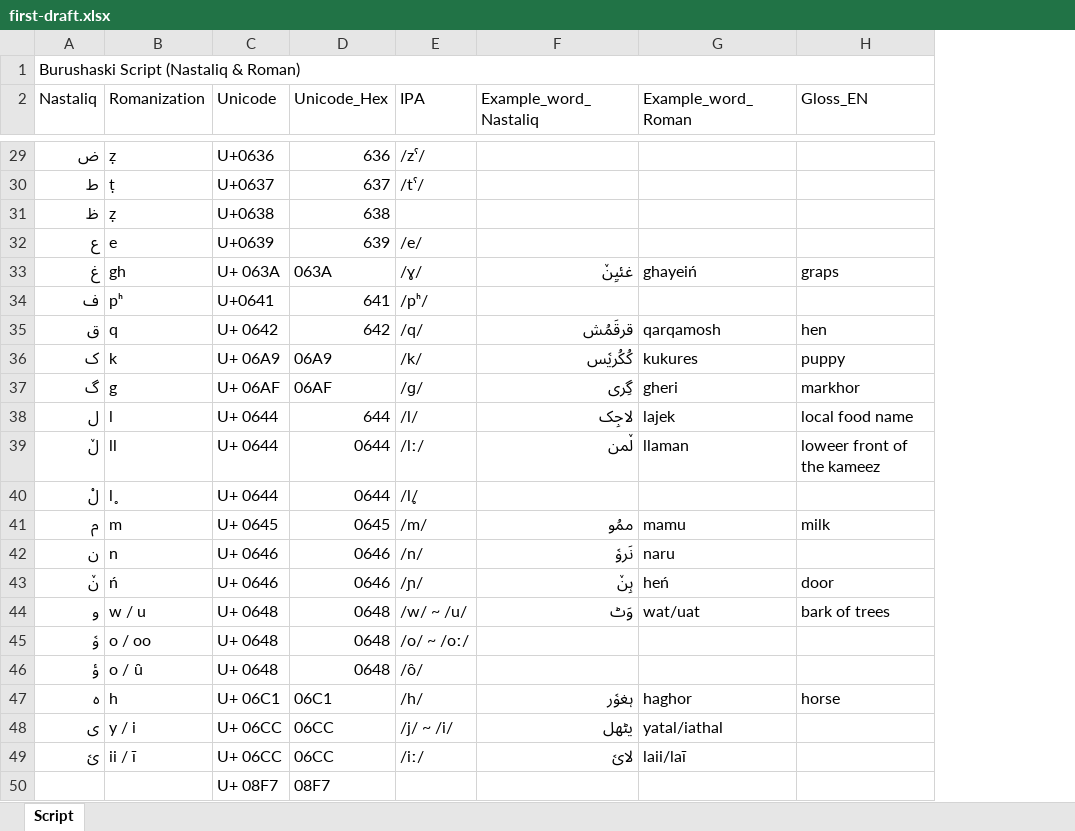
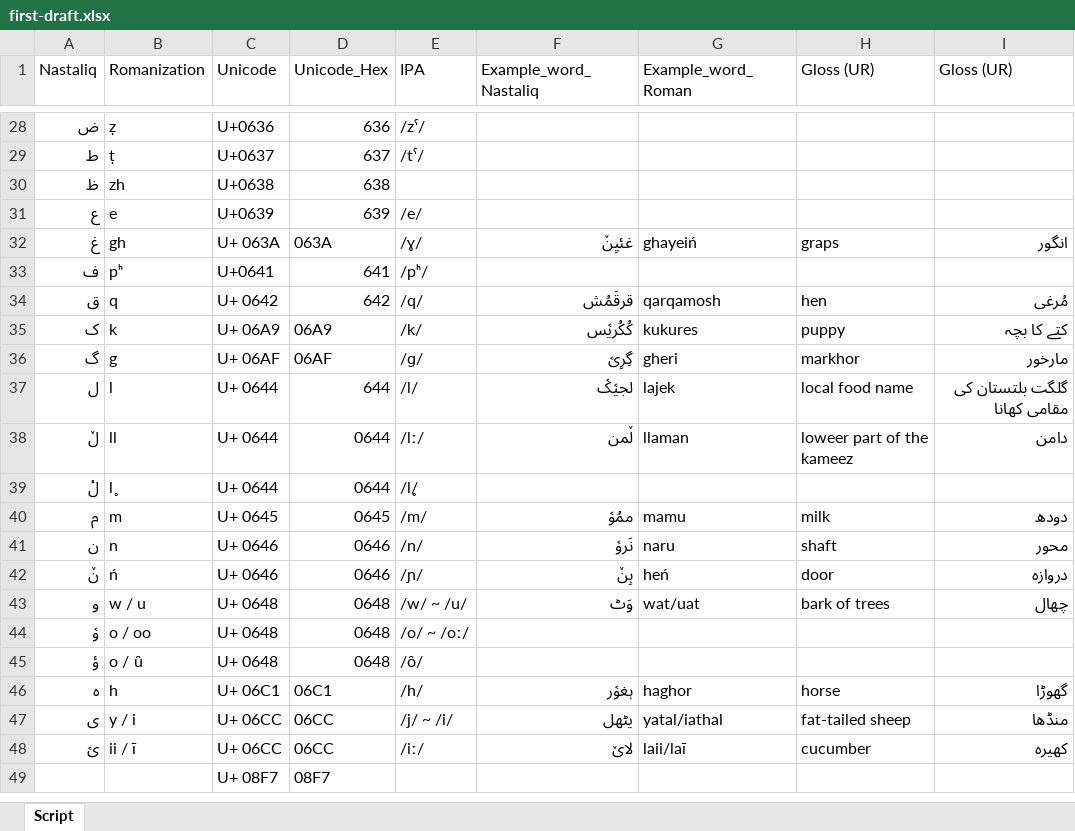
Before and after one commit to sardaralikhamosh/Burushaski, an Excel workbook: Dataset/Alphabets-Dataset/first-draft.xlsx, sheet Script, drawn as a sheet; only a part is shown, gaps mark what is left out; values as stored, in another font and other column widths than the file's, no cell formats; removed rows and columns are numbered as before the commit, all else as after; the diff covers the shown part only; the diff names each change by its address in the sheet, - before the commit and + after, or states it on an @@ line.

```diff
--- a/Dataset/Alphabets-Dataset/first-draft.xlsx (sheet Script)
+++ b/Dataset/Alphabets-Dataset/first-draft.xlsx (sheet Script)
+column I (Gloss (UR)), rows 32-48: انگور |  | مُرغی | کتے کا بچہ | مارخور | گلگت بلتستان کی مقامی کھانا | دامن |  | دودھ | محور | دروازہ | چھال |  |  | گھوڑا | منڈھا | کھیرہ
-row 1: Burushaski Script (Nastaliq & Roman)
-H1: Gloss_EN
+H1: Gloss (UR)
-B30 (Romanization): ẓ
+B30 (Romanization): zh
-F36 (Example_word_Nastaliq): گِری
+F36 (Example_word_Nastaliq): گِرِیࣷ
-F37 (Example_word_Nastaliq): لاجِک
+F37 (Example_word_Nastaliq): لجیࣷکࣷ
-H38 (Gloss (UR)): loweer front of the kameez
+H38 (Gloss (UR)): loweer part of the kameez
-F40 (Example_word_Nastaliq): ممُو
+F40 (Example_word_Nastaliq): ممُوࣷ
-H41 (Gloss (UR)): (empty)
+H41 (Gloss (UR)): shaft
-H47 (Gloss (UR)): (empty)
+H47 (Gloss (UR)): fat-tailed sheep
-F48 (Example_word_Nastaliq): لایࣷ
+F48 (Example_word_Nastaliq): لایٚ
-H48 (Gloss (UR)): (empty)
+H48 (Gloss (UR)): cucumber
```
Also changed, not shown: 24 edited cells elsewhere in this sheet, cell formats, 1 other file.
